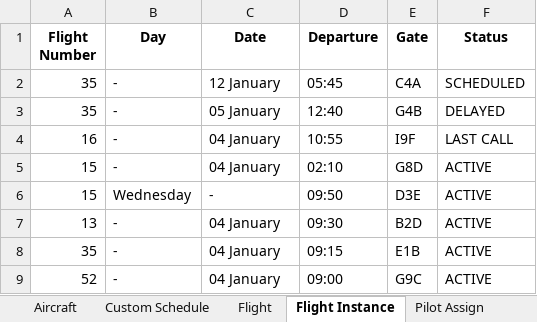
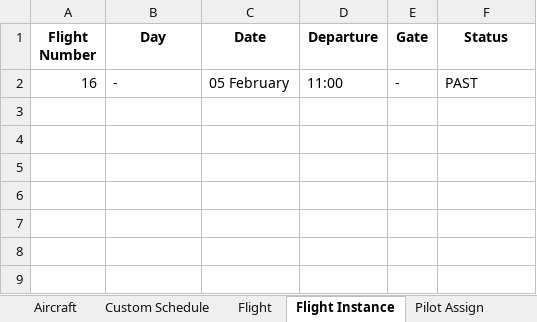
Before and after one commit to anilergan/AirlineManagementSystem, an Excel workbook: ams_database.xlsx, sheet Flight Instance, drawn as a sheet; values as stored, in another font and other column widths than the file's, no borders; removed rows and columns are numbered as before the commit, all else as after; the diff names each change by its address in the sheet, - before the commit and + after, or states it on an @@ line.

```diff
--- a/ams_database.xlsx (sheet Flight Instance)
+++ b/ams_database.xlsx (sheet Flight Instance)
-row 2: 35 | - | 12 January | 05:45 | C4A | SCHEDULED
-row 3: 35 | - | 05 January | 12:40 | G4B | DELAYED
-C2 (Date): 04 January
+C2 (Date): 05 February
-D2 (Departure): 10:55
+D2 (Departure): 11:00
-E2 (Gate): I9F
+E2 (Gate): -
-F2 (Status): LAST CALL
+F2 (Status): PAST
-row 5: 15 | - | 04 January | 02:10 | G8D | ACTIVE
-row 6: 15 | Wednesday | - | 09:50 | D3E | ACTIVE
-row 7: 13 | - | 04 January | 09:30 | B2D | ACTIVE
-row 8: 35 | - | 04 January | 09:15 | E1B | ACTIVE
-row 9: 52 | - | 04 January | 09:00 | G9C | ACTIVE
```
Also changed, not shown: sheet Custom Schedule, sheet Pilot Assign, 7 other files.
